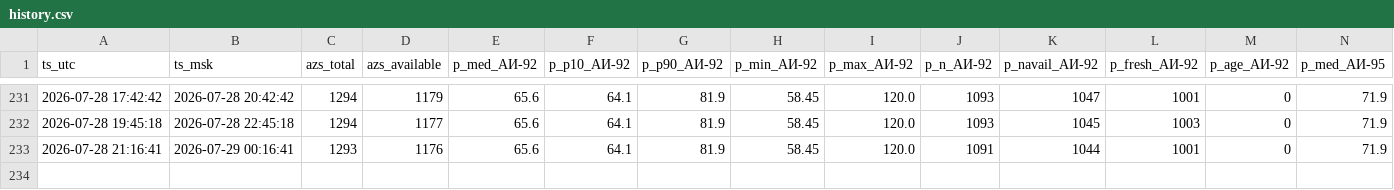
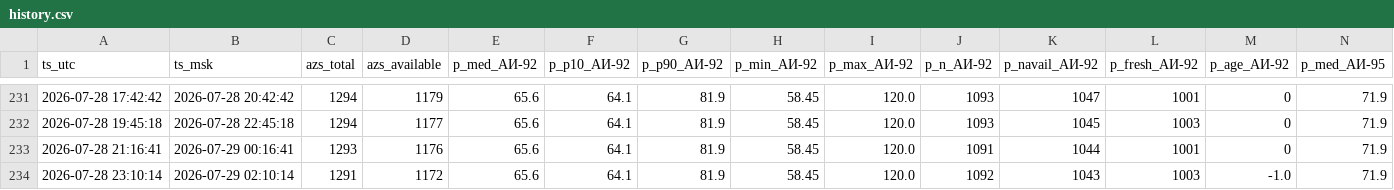
Before and after one commit to Enkiller445/fuel-stats, a CSV file: data/history.csv, drawn as a sheet; only a part is shown, gaps mark what is left out; rows hold the shown columns only; the diff names each change by its address in the sheet, - before the commit and + after, or states it on an @@ line.

```diff
--- a/data/history.csv
+++ b/data/history.csv
+row 234: 2026-07-28 23:10:14 | 2026-07-29 02:10:14 | 1291 | 1172 | 65.6 | 64.1 | 81.9 | 58.45 | 120.0 | 1092 | 1043 | 1003 | -1.0 | 71.9
```
Also changed, not shown: 1 other file.
